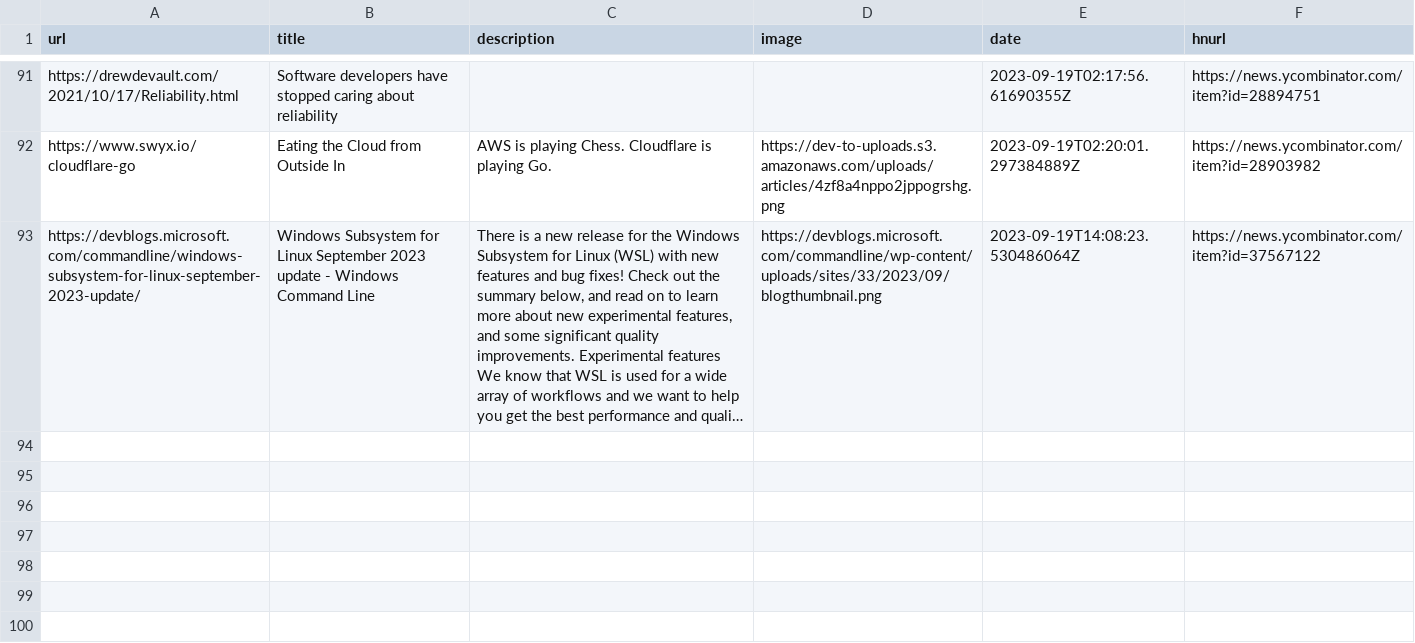
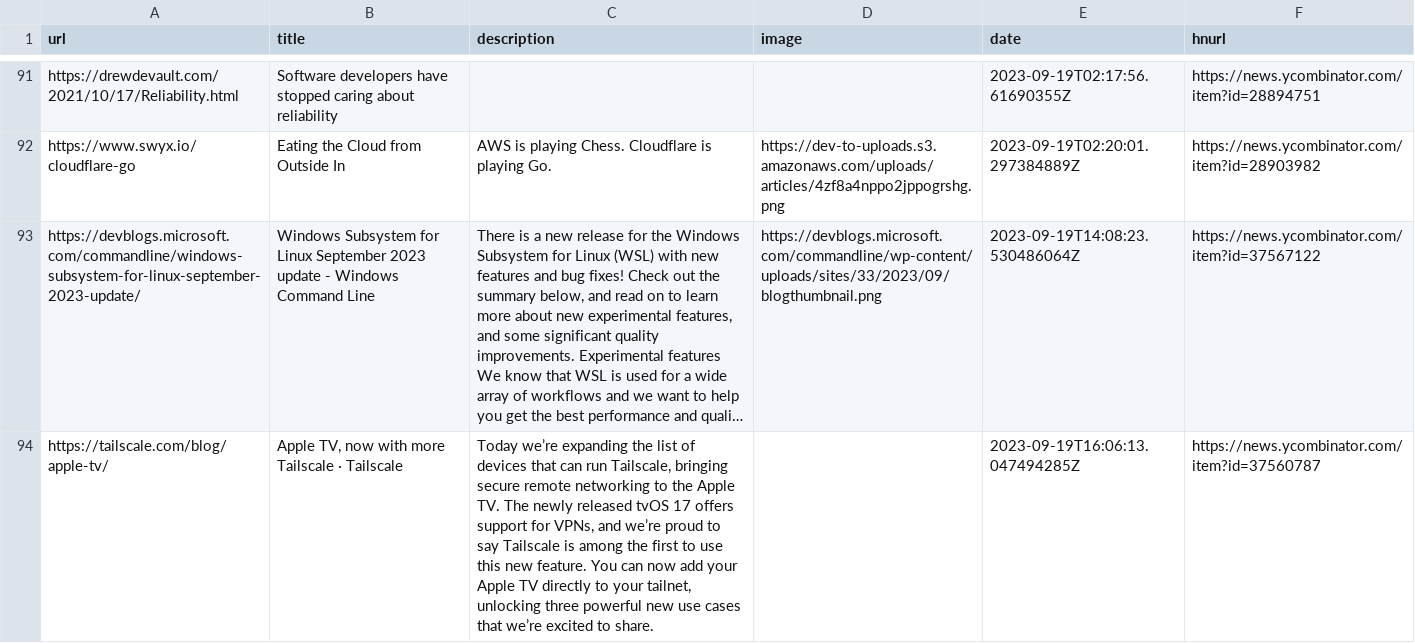
Before and after one commit to pythoncrazy/listofreading, a CSV file: readingList.csv, drawn as a sheet; only a part is shown, gaps mark what is left out; long unchanged cells end in …; the diff names each change by its address in the sheet, - before the commit and + after, or states it on an @@ line.

Commit message:
Automated reading list update on Tue Sep 19 16:06:13 UTC 2023

```diff
--- a/readingList.csv
+++ b/readingList.csv
+row 94: https://tailscale.com/blog/apple-tv/ | Apple TV, now with more Tailscale · Tailscale | Today we’re expanding the list of devices that can run Tailscale, bringing secure remote networking to the Apple TV. The newly released tvOS 17 offers support for VPNs, and we’re proud to say Tailscale is among the first to use this new feature. You can now add your Apple TV directly to your tailnet, unlocking three powerful new use cases that we’re excited to share. |  | 2023-09-19T16:06:13.047494285Z | https://news.ycombinator.com/item?id=37560787
```
